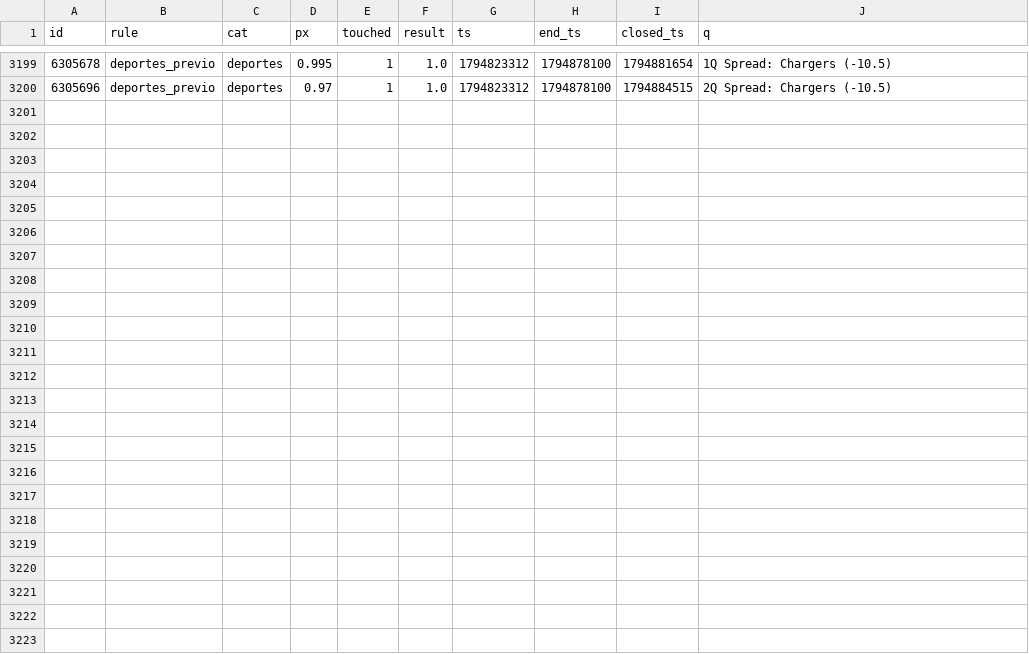
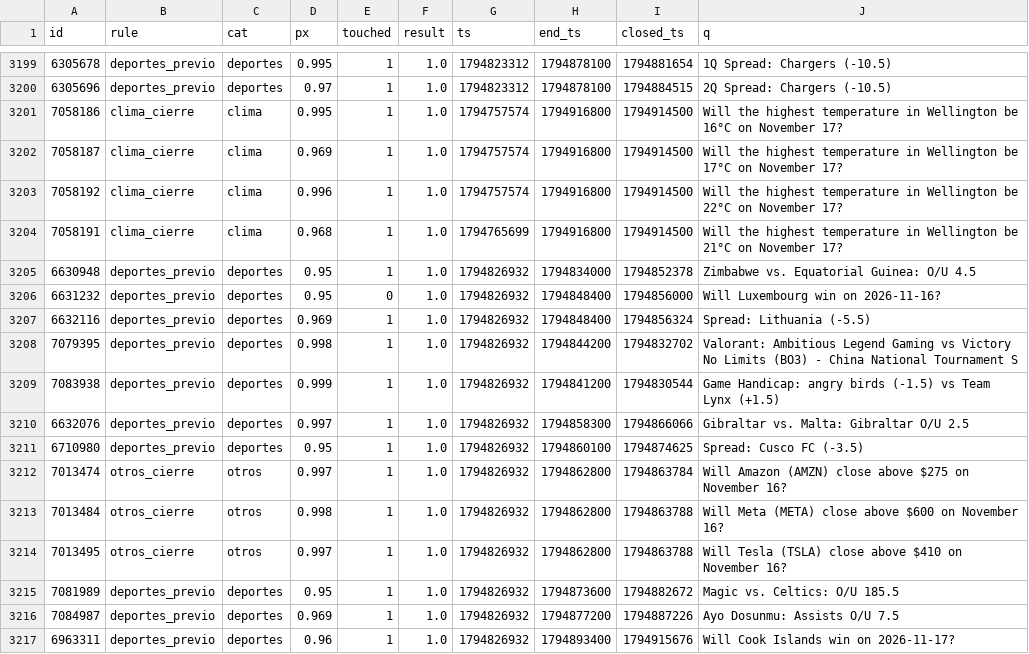
Before and after one commit to changelcerdajr-svg/changelpina, a CSV file: sweeper/data/paper_agresivo/shadow_closed.csv, drawn as a sheet; only a part is shown, gaps mark what is left out.

```diff
--- a/sweeper/data/paper_agresivo/shadow_closed.csv
+++ b/sweeper/data/paper_agresivo/shadow_closed.csv
@@ -3200 +3200,18 @@ id,rule,cat,px,touched,result,ts,end_ts,closed_ts,q
 6305696,deportes_previo,deportes,0.97,1,1.0,1794823312,1794878100,1794884515,2Q Spread: Chargers (-10.5)
+7058186,clima_cierre,clima,0.995,1,1.0,1794757574,1794916800,1794914500,Will the highest temperature in Wellington be 16°C on November 17?
+7058187,clima_cierre,clima,0.969,1,1.0,1794757574,1794916800,1794914500,Will the highest temperature in Wellington be 17°C on November 17?
+7058192,clima_cierre,clima,0.996,1,1.0,1794757574,1794916800,1794914500,Will the highest temperature in Wellington be 22°C on November 17?
+7058191,clima_cierre,clima,0.968,1,1.0,1794765699,1794916800,1794914500,Will the highest temperature in Wellington be 21°C on November 17?
+6630948,deportes_previo,deportes,0.95,1,1.0,1794826932,1794834000,1794852378,Zimbabwe vs. Equatorial Guinea: O/U 4.5
+6631232,deportes_previo,deportes,0.95,0,1.0,1794826932,1794848400,1794856000,Will Luxembourg win on 2026-11-16?
+6632116,deportes_previo,deportes,0.969,1,1.0,1794826932,1794848400,1794856324,Spread: Lithuania (-5.5)
+7079395,deportes_previo,deportes,0.998,1,1.0,1794826932,1794844200,1794832702,Valorant: Ambitious Legend Gaming vs Victory No Limits (BO3) - China National Tournament S
+7083938,deportes_previo,deportes,0.999,1,1.0,1794826932,1794841200,1794830544,Game Handicap: angry birds (-1.5) vs Team Lynx (+1.5)
+6632076,deportes_previo,deportes,0.997,1,1.0,1794826932,1794858300,1794866066,Gibraltar vs. Malta: Gibraltar O/U 2.5
+6710980,deportes_previo,deportes,0.95,1,1.0,1794826932,1794860100,1794874625,Spread: Cusco FC (-3.5)
+7013474,otros_cierre,otros,0.997,1,1.0,1794826932,1794862800,1794863784,Will Amazon (AMZN) close above $275 on November 16?
+7013484,otros_cierre,otros,0.998,1,1.0,1794826932,1794862800,1794863788,Will Meta (META) close above $600 on November 16?
+7013495,otros_cierre,otros,0.997,1,1.0,1794826932,1794862800,1794863788,Will Tesla (TSLA) close above $410 on November 16?
+7081989,deportes_previo,deportes,0.95,1,1.0,1794826932,1794873600,1794882672,Magic vs. Celtics: O/U 185.5
+7084987,deportes_previo,deportes,0.969,1,1.0,1794826932,1794877200,1794887226,Ayo Dosunmu: Assists O/U 7.5
+6963311,deportes_previo,deportes,0.96,1,1.0,1794826932,1794893400,1794915676,Will Cook Islands win on 2026-11-17?
```
Also changed, not shown: sweeper/data/paper/shadow_closed.csv, 7 other files.
